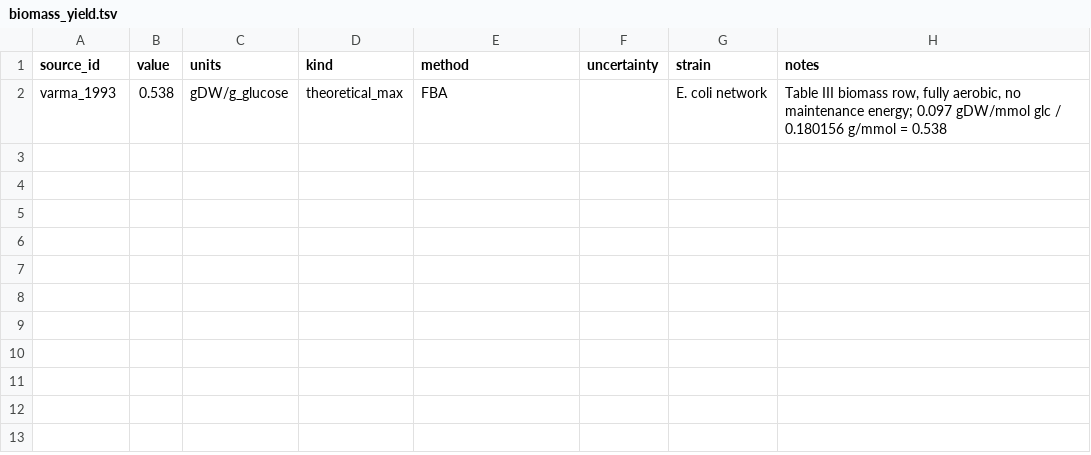
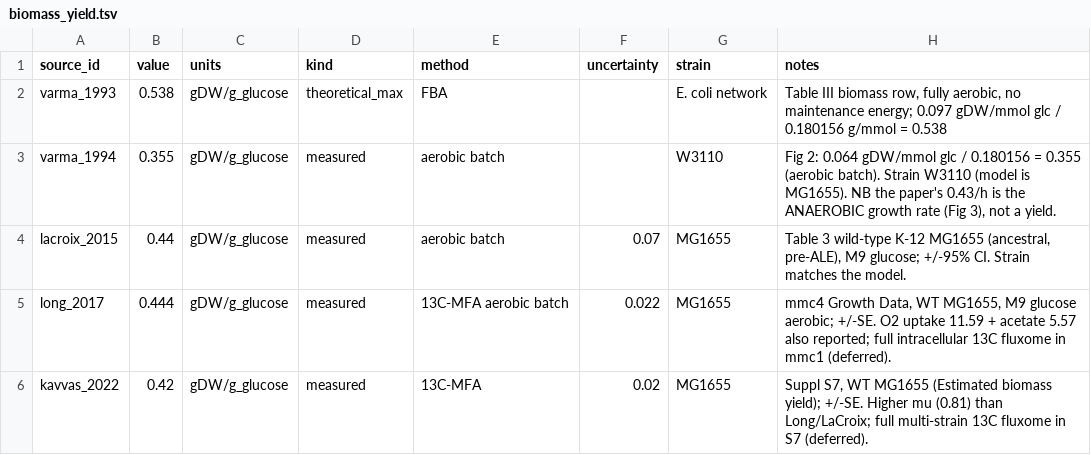
Before and after one commit to vivarium-collective/ecoli-sources, a TSV file: ecoli_sources/validation_data/data/basal/biomass_yield.tsv, drawn as a sheet; the diff names each change by its address in the sheet, - before the commit and + after, or states it on an @@ line.

```diff
--- a/ecoli_sources/validation_data/data/basal/biomass_yield.tsv
+++ b/ecoli_sources/validation_data/data/basal/biomass_yield.tsv
+row 3: varma_1994 | 0.355 | gDW/g_glucose | measured | aerobic batch |  | W3110 | Fig 2: 0.064 gDW/mmol glc / 0.180156 = 0.355 (aerobic batch). Strain W3110 (model is MG1655). NB the paper's 0.43/h is the ANAEROBIC growth rate (Fig 3), not a yield.
+row 4: lacroix_2015 | 0.44 | gDW/g_glucose | measured | aerobic batch | 0.07 | MG1655 | Table 3 wild-type K-12 MG1655 (ancestral, pre-ALE), M9 glucose; +/-95% CI. Strain matches the model.
+row 5: long_2017 | 0.444 | gDW/g_glucose | measured | 13C-MFA aerobic batch | 0.022 | MG1655 | mmc4 Growth Data, WT MG1655, M9 glucose aerobic; +/-SE. O2 uptake 11.59 + acetate 5.57 also reported; full intracellular 13C fluxome in mmc1 (deferred).
+row 6: kavvas_2022 | 0.42 | gDW/g_glucose | measured | 13C-MFA | 0.02 | MG1655 | Suppl S7, WT MG1655 (Estimated biomass yield); +/-SE. Higher mu (0.81) than Long/LaCroix; full multi-strain 13C fluxome in S7 (deferred).
```
Also changed, not shown: ecoli_sources/validation_data/validation_bundle.tsv, 8 other files.
